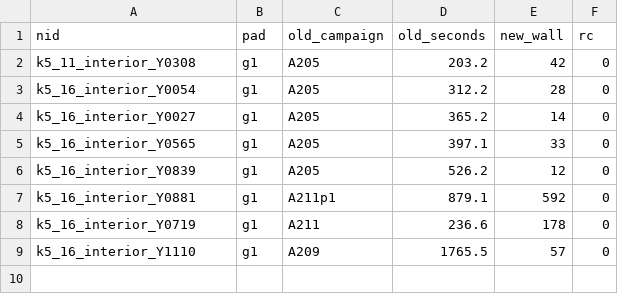
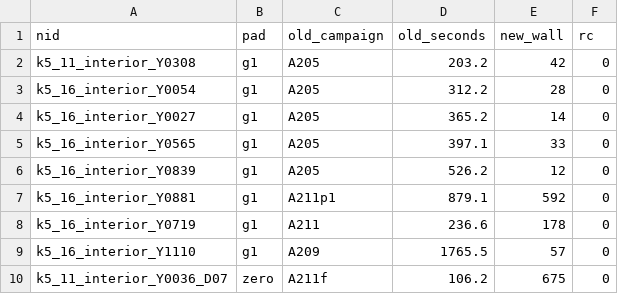
Before and after one commit to Esummins/packing, a TSV file: attempts/A215-closed-node-benchmark/results/times215.tsv, drawn as a sheet; the diff names each change by its address in the sheet, - before the commit and + after, or states it on an @@ line.

Commit message:
A215: k5_11_interior_Y0036_D07 pad zero 675s rc=0 (old A211f 106.2s)

```diff
--- a/attempts/A215-closed-node-benchmark/results/times215.tsv
+++ b/attempts/A215-closed-node-benchmark/results/times215.tsv
+row 10: k5_11_interior_Y0036_D07 | zero | A211f | 106.2 | 675 | 0
```
Also changed, not shown: 4 other files.
